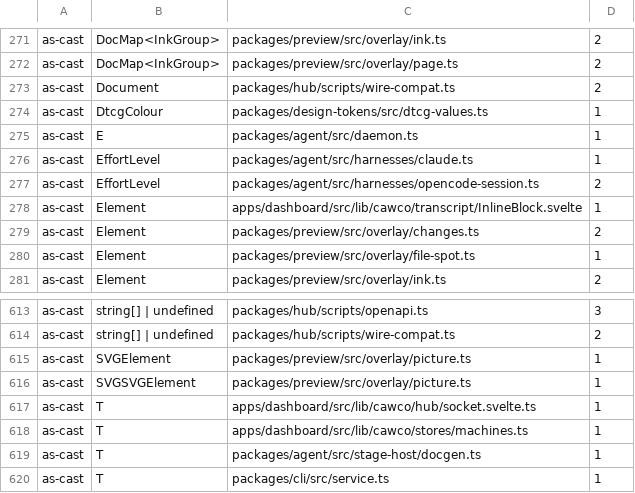
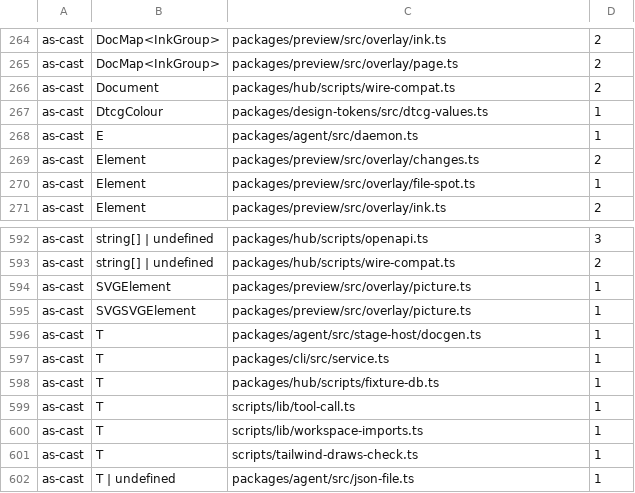
Before and after one commit to Bewinxed/cawco, a TSV file: scripts/escape-hatch-ratchet.baseline.tsv, drawn as a sheet; only a part is shown, gaps mark what is left out; the shorter side is filled out with more unchanged rows; the diff covers the shown part only.

```diff
--- a/scripts/escape-hatch-ratchet.baseline.tsv
+++ b/scripts/escape-hatch-ratchet.baseline.tsv
@@ -275,5 +268,2 @@ as-cast	DtcgColour	packages/design-tokens/src/dtcg-values.ts	1
 as-cast	E	packages/agent/src/daemon.ts	1
-as-cast	EffortLevel	packages/agent/src/harnesses/claude.ts	1
-as-cast	EffortLevel	packages/agent/src/harnesses/opencode-session.ts	2
-as-cast	Element	apps/dashboard/src/lib/cawco/transcript/InlineBlock.svelte	1
 as-cast	Element	packages/preview/src/overlay/changes.ts	2
@@ -616,4 +595,2 @@ as-cast	SVGElement	packages/preview/src/overlay/picture.ts	1
 as-cast	SVGSVGElement	packages/preview/src/overlay/picture.ts	1
-as-cast	T	apps/dashboard/src/lib/cawco/hub/socket.svelte.ts	1
-as-cast	T	apps/dashboard/src/lib/cawco/stores/machines.ts	1
 as-cast	T	packages/agent/src/stage-host/docgen.ts	1
```
Also changed, not shown: 18 removed rows elsewhere in this file, 43 other files.
